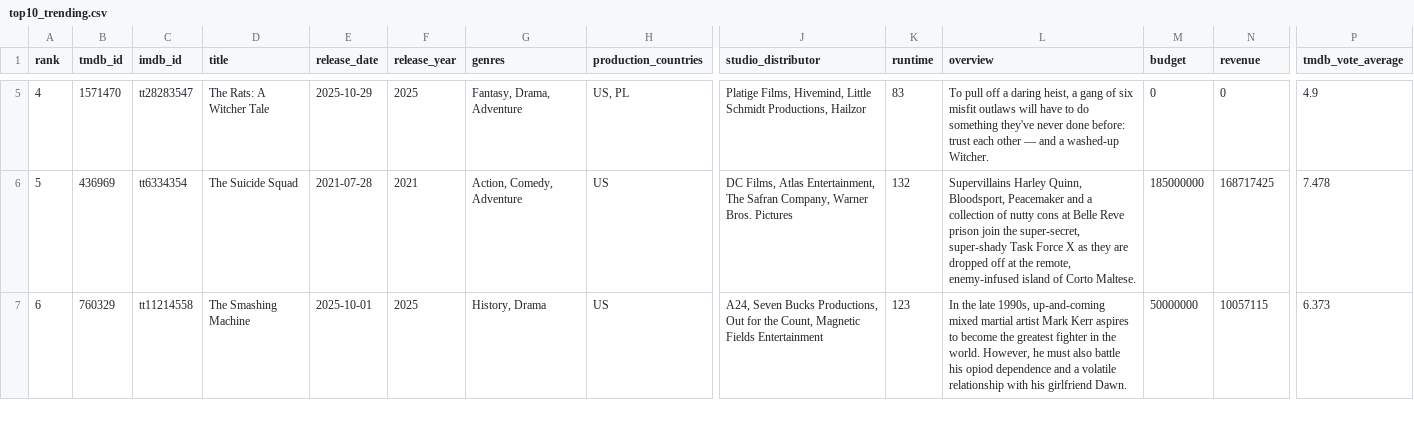
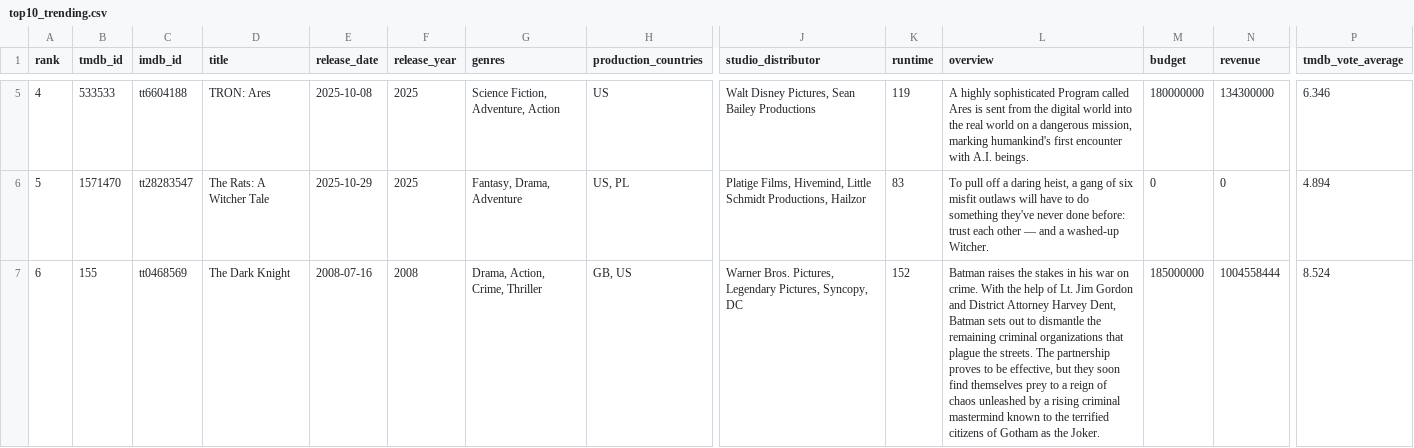
Before and after one commit to minhHuy-Truong/Movie, a CSV file: top10_trending.csv, drawn as a sheet; only a part is shown, gaps mark what is left out; removed rows and columns are numbered as before the commit, all else as after; rows hold the shown columns only; the diff covers the shown part only; the diff names each change by its address in the sheet, - before the commit and + after, or states it on an @@ line.

```diff
--- a/top10_trending.csv
+++ b/top10_trending.csv
+row 5: 4 | 533533 | tt6604188 | TRON: Ares | 2025-10-08 | 2025 | Science Fiction, Adventure, Action | US | Walt Disney Pictures, Sean Bailey Productions | 119 | A highly sophisticated Program called Ares is sent from the digital world into the real world on a dangerous mission, marking humankind's first encounter with A.I. beings. | 180000000 | 134300000 | 6.346
-A6 (rank): 4
+A6 (rank): 5
-P6 (tmdb_vote_average): 4.9
+P6 (tmdb_vote_average): 4.894
-row 6: 5 | 436969 | tt6334354 | The Suicide Squad | 2021-07-28 | 2021 | Action, Comedy, Adventure | US | DC Films, Atlas Entertainment, The Safran Company, Warner Bros. Pictures | 132 | Supervillains Harley Quinn, Bloodsport, Peacemaker and a collection of nutty cons at Belle Reve prison join the super-secret, super-shady Task Force X as they are dropped off at the remote, enemy-infused island of Corto Maltese. | 185000000 | 168717425 | 7.478
-B7 (tmdb_id): 760329
+B7 (tmdb_id): 155
-C7 (imdb_id): tt11214558
+C7 (imdb_id): tt0468569
-D7 (title): The Smashing Machine
+D7 (title): The Dark Knight
-E7 (release_date): 2025-10-01
+E7 (release_date): 2008-07-16
-F7 (release_year): 2025
+F7 (release_year): 2008
-G7 (genres): History, Drama
+G7 (genres): Drama, Action, Crime, Thriller
-H7 (production_countries): US
+H7 (production_countries): GB, US
-J7 (studio_distributor): A24, Seven Bucks Productions, Out for the Count, Magnetic Fields Entertainment
+J7 (studio_distributor): Warner Bros. Pictures, Legendary Pictures, Syncopy, DC
-K7 (runtime): 123
+K7 (runtime): 152
-L7 (overview): In the late 1990s, up-and-coming mixed martial artist Mark Kerr aspires to become the greatest fighter in the world. However, he must also battle his opiod dependence and a volatile relationship with his girlfriend Dawn.
+L7 (overview): Batman raises the stakes in his war on crime. With the help of Lt. Jim Gordon and District Attorney Harvey Dent, Batman sets out to dismantle the remaining criminal organizations that plague the streets. The partnership proves to be effective, but they soon find themselves prey to a reign of chaos unleashed by a rising criminal mastermind known to the terrified citizens of Gotham as the Joker.
-M7 (budget): 50000000
+M7 (budget): 185000000
-N7 (revenue): 10057115
+N7 (revenue): 1004558444
-P7 (tmdb_vote_average): 6.373
+P7 (tmdb_vote_average): 8.524
```
Also changed, not shown: 2 added rows, 2 removed rows and 45 edited cells elsewhere in this file, 1 other file.
